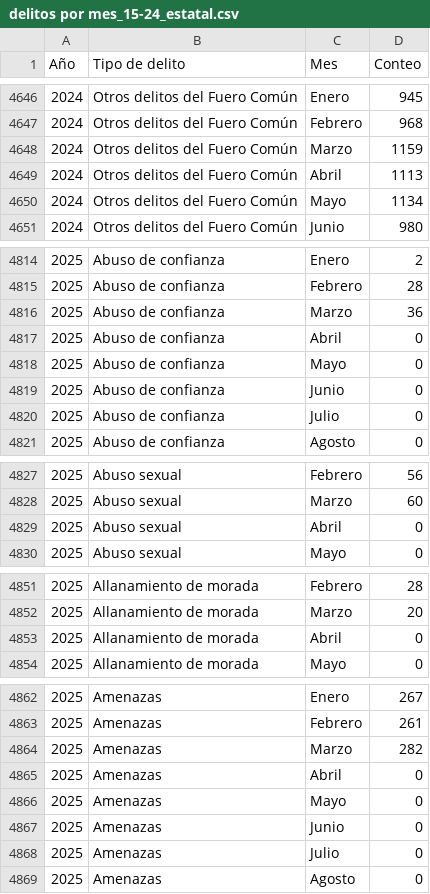
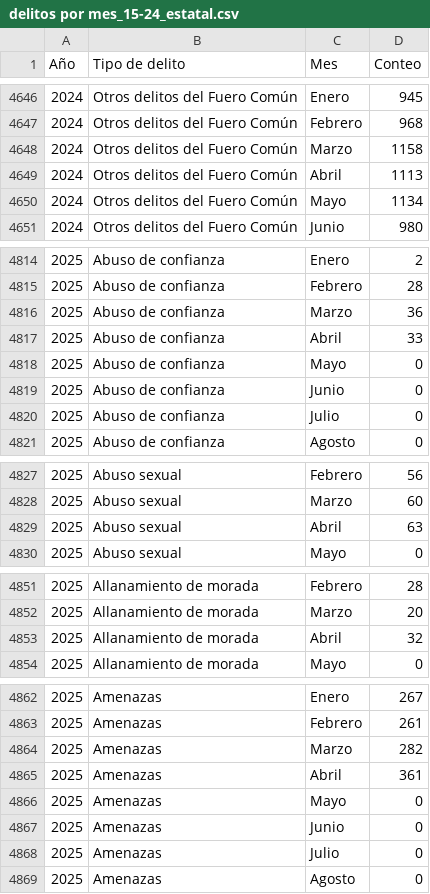
Before and after one commit to JairEsc/Seguridad_Tablero_Movil, a CSV file: Datos/CSVs_2/delitos por mes_15-24_estatal.csv, drawn as a sheet; only a part is shown, gaps mark what is left out; the diff covers the shown part only.

```diff
--- a/Datos/CSVs_2/delitos por mes_15-24_estatal.csv
+++ b/Datos/CSVs_2/delitos por mes_15-24_estatal.csv
@@ -4647,3 +4647,3 @@
 2024,"Otros delitos del Fuero Común","Febrero",968
-2024,"Otros delitos del Fuero Común","Marzo",1159
+2024,"Otros delitos del Fuero Común","Marzo",1158
 2024,"Otros delitos del Fuero Común","Abril",1113
@@ -4816,3 +4816,3 @@
 2025,"Abuso de confianza","Marzo",36
-2025,"Abuso de confianza","Abril",0
+2025,"Abuso de confianza","Abril",33
 2025,"Abuso de confianza","Mayo",0
@@ -4828,3 +4828,3 @@
 2025,"Abuso sexual","Marzo",60
-2025,"Abuso sexual","Abril",0
+2025,"Abuso sexual","Abril",63
 2025,"Abuso sexual","Mayo",0
@@ -4852,3 +4852,3 @@
 2025,"Allanamiento de morada","Marzo",20
-2025,"Allanamiento de morada","Abril",0
+2025,"Allanamiento de morada","Abril",32
 2025,"Allanamiento de morada","Mayo",0
@@ -4864,3 +4864,3 @@
 2025,"Amenazas","Marzo",282
-2025,"Amenazas","Abril",0
+2025,"Amenazas","Abril",361
 2025,"Amenazas","Mayo",0
```
Also changed, not shown: 36 edited cells elsewhere in this file, Datos/CSVs_2/Hidalgo_Año_y_Tipo.csv, Datos/CSVs_2/tasa_media_nacional.csv, 8 other files.
